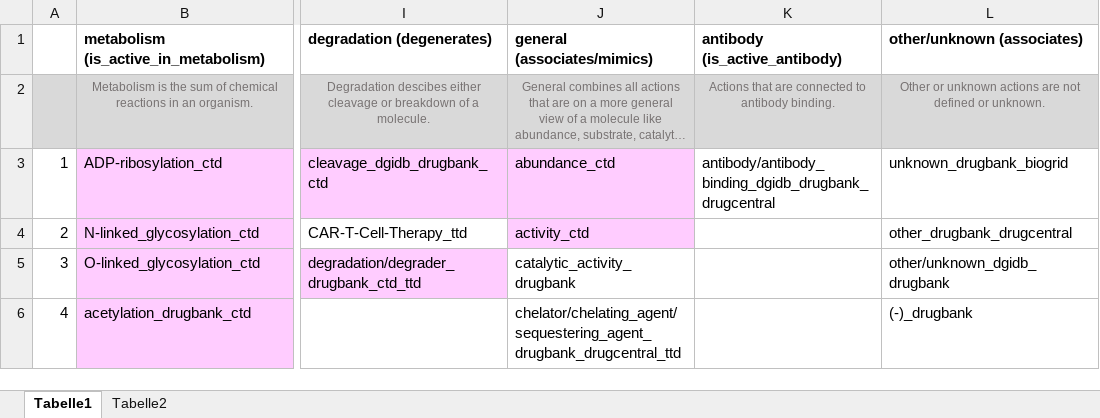
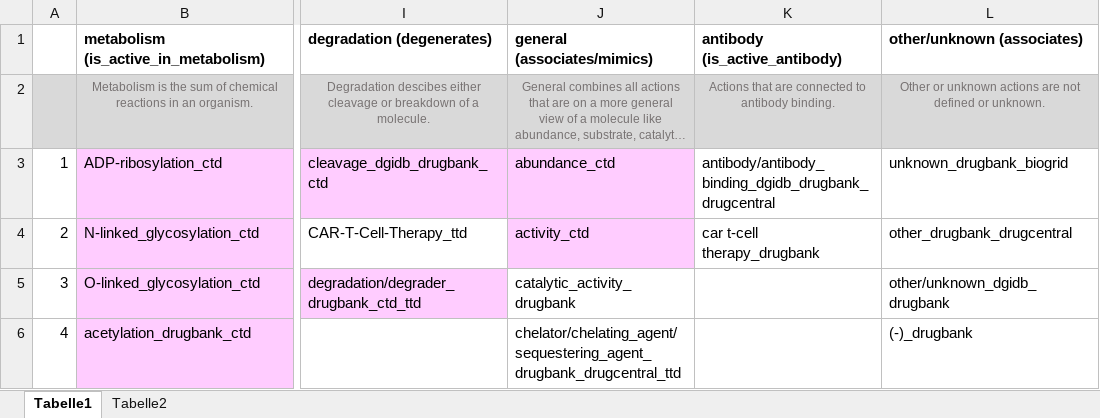
Before and after one commit to ckoenigs/PharMeBINet, an Excel workbook: 20240206_categorizes_edge_actions_drug_protein.xlsx, sheet Tabelle1, drawn as a sheet; only a part is shown, gaps mark what is left out; long unchanged cells end in …; values as stored, in another font and other column widths than the file's, no borders; the diff names each change by its address in the sheet, - before the commit and + after, or states it on an @@ line.

Commit message:
updated

```diff
--- a/20240206_categorizes_edge_actions_drug_protein.xlsx (sheet Tabelle1)
+++ b/20240206_categorizes_edge_actions_drug_protein.xlsx (sheet Tabelle1)
-K4: (empty)
+K4: car t-cell therapy_drugbank
```
